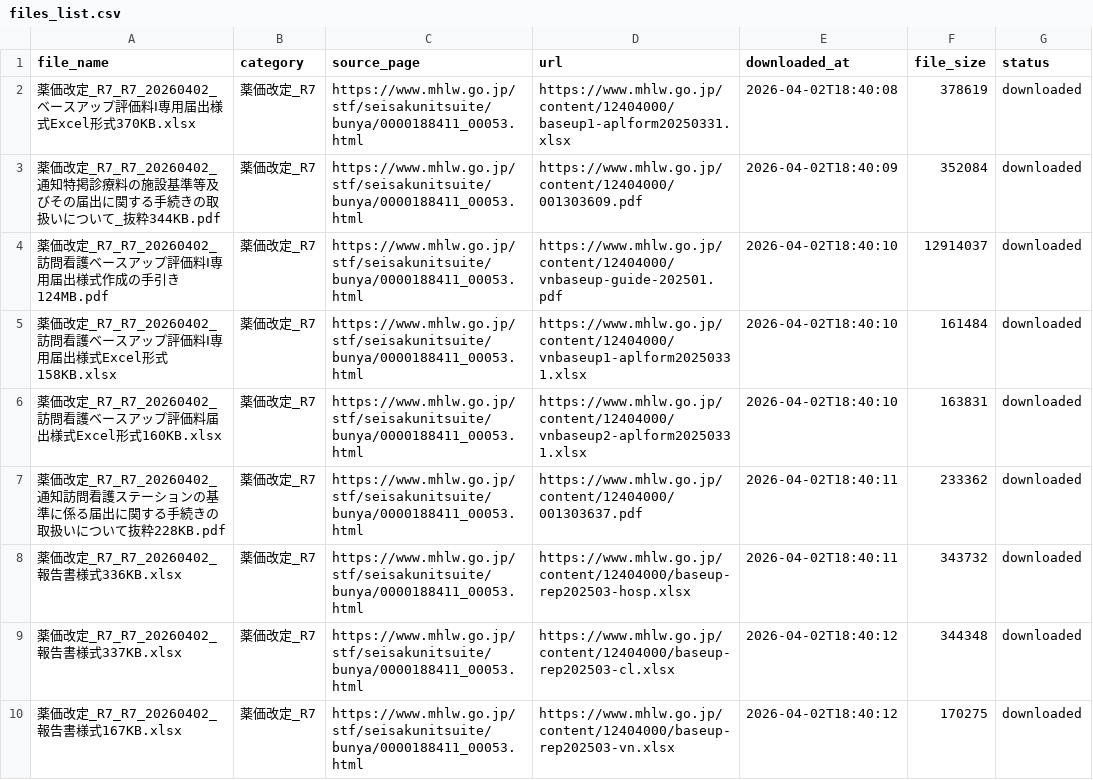
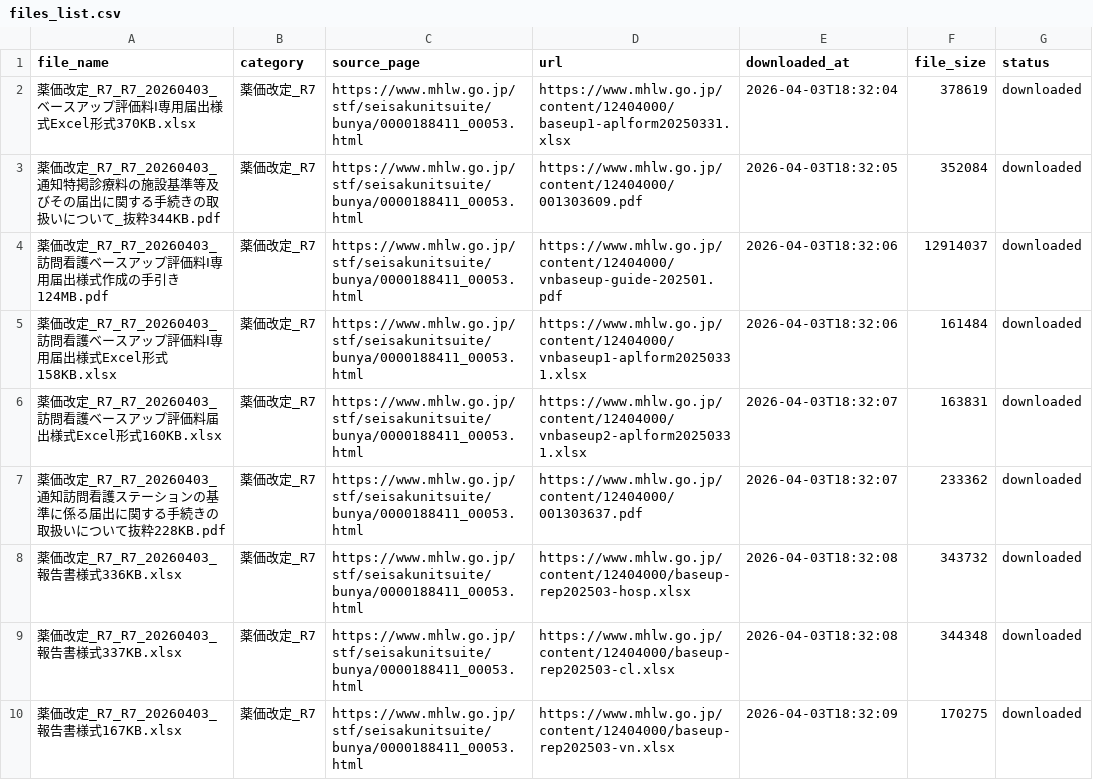
Before and after one commit to yuki0717-hub/shinryouhoshu-download-tool, a CSV file: output/ai-shinryou-db/data/files_list.csv, drawn as a sheet; only a part is shown; the diff covers the shown part only.

```diff
--- a/output/ai-shinryou-db/data/files_list.csv
+++ b/output/ai-shinryou-db/data/files_list.csv
@@ -1,10 +1,10 @@
 file_name,category,source_page,url,downloaded_at,file_size,status
-薬価改定_R7_R7_20260402_ベースアップ評価料Ⅰ専用届出様式Excel形式370KB.xlsx,薬価改定_R7,https://www.mhlw.go.jp/stf/seisakunitsuite/bunya/0000188411_00053.html,https://www.mhlw.go.jp/content/12404000/baseup1-aplform20250331.xlsx,2026-04-02T18:40:08,378619,downloaded
-薬価改定_R7_R7_20260402_通知特掲診療料の施設基準等及びその届出に関する手続きの取扱いについて_抜粋344KB.pdf,薬価改定_R7,https://www.mhlw.go.jp/stf/seisakunitsuite/bunya/0000188411_00053.html,https://www.mhlw.go.jp/content/12404000/001303609.pdf,2026-04-02T18:40:09,352084,downloaded
-薬価改定_R7_R7_20260402_訪問看護ベースアップ評価料Ⅰ専用届出様式作成の手引き124MB.pdf,薬価改定_R7,https://www.mhlw.go.jp/stf/seisakunitsuite/bunya/0000188411_00053.html,https://www.mhlw.go.jp/content/12404000/vnbaseup-guide-202501.pdf,2026-04-02T18:40:10,12914037,downloaded
-薬価改定_R7_R7_20260402_訪問看護ベースアップ評価料Ⅰ専用届出様式Excel形式158KB.xlsx,薬価改定_R7,https://www.mhlw.go.jp/stf/seisakunitsuite/bunya/0000188411_00053.html,https://www.mhlw.go.jp/content/12404000/vnbaseup1-aplform20250331.xlsx,2026-04-02T18:40:10,161484,downloaded
-薬価改定_R7_R7_20260402_訪問看護ベースアップ評価料届出様式Excel形式160KB.xlsx,薬価改定_R7,https://www.mhlw.go.jp/stf/seisakunitsuite/bunya/0000188411_00053.html,https://www.mhlw.go.jp/content/12404000/vnbaseup2-aplform20250331.xlsx,2026-04-02T18:40:10,163831,downloaded
-薬価改定_R7_R7_20260402_通知訪問看護ステーションの基準に係る届出に関する手続きの取扱いについて抜粋228KB.pdf,薬価改定_R7,https://www.mhlw.go.jp/stf/seisakunitsuite/bunya/0000188411_00053.html,https://www.mhlw.go.jp/content/12404000/001303637.pdf,2026-04-02T18:40:11,233362,downloaded
-薬価改定_R7_R7_20260402_報告書様式336KB.xlsx,薬価改定_R7,https://www.mhlw.go.jp/stf/seisakunitsuite/bunya/0000188411_00053.html,https://www.mhlw.go.jp/content/12404000/baseup-rep202503-hosp.xlsx,2026-04-02T18:40:11,343732,downloaded
-薬価改定_R7_R7_20260402_報告書様式337KB.xlsx,薬価改定_R7,https://www.mhlw.go.jp/stf/seisakunitsuite/bunya/0000188411_00053.html,https://www.mhlw.go.jp/content/12404000/baseup-rep202503-cl.xlsx,2026-04-02T18:40:12,344348,downloaded
-薬価改定_R7_R7_20260402_報告書様式167KB.xlsx,薬価改定_R7,https://www.mhlw.go.jp/stf/seisakunitsuite/bunya/0000188411_00053.html,https://www.mhlw.go.jp/content/12404000/baseup-rep202503-vn.xlsx,2026-04-02T18:40:12,170275,downloaded
+薬価改定_R7_R7_20260403_ベースアップ評価料Ⅰ専用届出様式Excel形式370KB.xlsx,薬価改定_R7,https://www.mhlw.go.jp/stf/seisakunitsuite/bunya/0000188411_00053.html,https://www.mhlw.go.jp/content/12404000/baseup1-aplform20250331.xlsx,2026-04-03T18:32:04,378619,downloaded
+薬価改定_R7_R7_20260403_通知特掲診療料の施設基準等及びその届出に関する手続きの取扱いについて_抜粋344KB.pdf,薬価改定_R7,https://www.mhlw.go.jp/stf/seisakunitsuite/bunya/0000188411_00053.html,https://www.mhlw.go.jp/content/12404000/001303609.pdf,2026-04-03T18:32:05,352084,downloaded
+薬価改定_R7_R7_20260403_訪問看護ベースアップ評価料Ⅰ専用届出様式作成の手引き124MB.pdf,薬価改定_R7,https://www.mhlw.go.jp/stf/seisakunitsuite/bunya/0000188411_00053.html,https://www.mhlw.go.jp/content/12404000/vnbaseup-guide-202501.pdf,2026-04-03T18:32:06,12914037,downloaded
+薬価改定_R7_R7_20260403_訪問看護ベースアップ評価料Ⅰ専用届出様式Excel形式158KB.xlsx,薬価改定_R7,https://www.mhlw.go.jp/stf/seisakunitsuite/bunya/0000188411_00053.html,https://www.mhlw.go.jp/content/12404000/vnbaseup1-aplform20250331.xlsx,2026-04-03T18:32:06,161484,downloaded
+薬価改定_R7_R7_20260403_訪問看護ベースアップ評価料届出様式Excel形式160KB.xlsx,薬価改定_R7,https://www.mhlw.go.jp/stf/seisakunitsuite/bunya/0000188411_00053.html,https://www.mhlw.go.jp/content/12404000/vnbaseup2-aplform20250331.xlsx,2026-04-03T18:32:07,163831,downloaded
+薬価改定_R7_R7_20260403_通知訪問看護ステーションの基準に係る届出に関する手続きの取扱いについて抜粋228KB.pdf,薬価改定_R7,https://www.mhlw.go.jp/stf/seisakunitsuite/bunya/0000188411_00053.html,https://www.mhlw.go.jp/content/12404000/001303637.pdf,2026-04-03T18:32:07,233362,downloaded
+薬価改定_R7_R7_20260403_報告書様式336KB.xlsx,薬価改定_R7,https://www.mhlw.go.jp/stf/seisakunitsuite/bunya/0000188411_00053.html,https://www.mhlw.go.jp/content/12404000/baseup-rep202503-hosp.xlsx,2026-04-03T18:32:08,343732,downloaded
+薬価改定_R7_R7_20260403_報告書様式337KB.xlsx,薬価改定_R7,https://www.mhlw.go.jp/stf/seisakunitsuite/bunya/0000188411_00053.html,https://www.mhlw.go.jp/content/12404000/baseup-rep202503-cl.xlsx,2026-04-03T18:32:08,344348,downloaded
+薬価改定_R7_R7_20260403_報告書様式167KB.xlsx,薬価改定_R7,https://www.mhlw.go.jp/stf/seisakunitsuite/bunya/0000188411_00053.html,https://www.mhlw.go.jp/content/12404000/baseup-rep202503-vn.xlsx,2026-04-03T18:32:09,170275,downloaded
```
Also changed, not shown: 58 edited cells elsewhere in this file, output/ai-hourei-db/data/laws_index.csv, output/ai-shinryou-db/data/comprehensive_index.csv, 51 other files.
